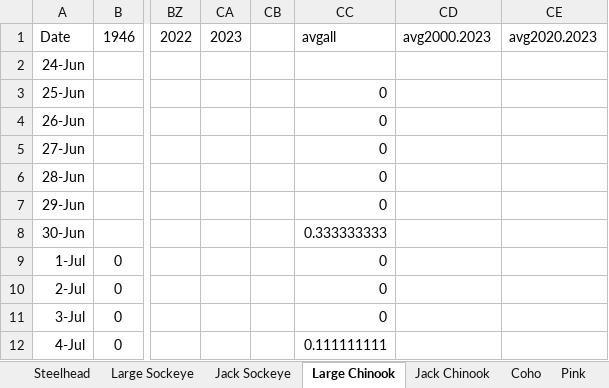
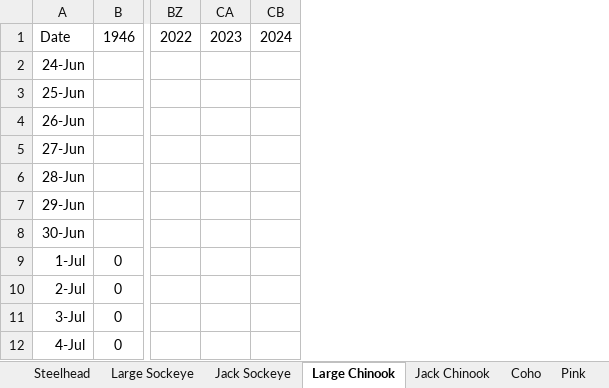
Before and after one commit to Coastland-Research/skeena-salmon-inseason-updates, an Excel workbook: data/common/babine fence counts 1946-2024 compiled 20240717.xlsx, sheet Large Chinook, drawn as a sheet; only a part is shown, gaps mark what is left out; values as stored, in another font and other column widths than the file's, no borders; removed rows and columns are numbered as before the commit, all else as after; the diff names each change by its address in the sheet, - before the commit and + after, or states it on an @@ line.

Commit message:
fixed babine section, updated nc stad hyperlinks to files

```diff
--- a/data/common/babine fence counts 1946-2024 compiled 20240717.xlsx (sheet Large Chinook)
+++ b/data/common/babine fence counts 1946-2024 compiled 20240717.xlsx (sheet Large Chinook)
-column CB, empty
-column CC, rows 1-12: avgall |  | 0 | 0 | 0 | 0 | 0 | 0.333333333 | 0 | 0 | 0 | 0.111111111
-column CD, row 1: avg2000.2023
-column CE, row 1: avg2020.2023
+column CB, row 1: 2024
```
Also changed, not shown: sheet Steelhead, sheet Jack Chinook, sheet Pink, sheet Coho, sheet Jack Sockeye, 25 other files.
